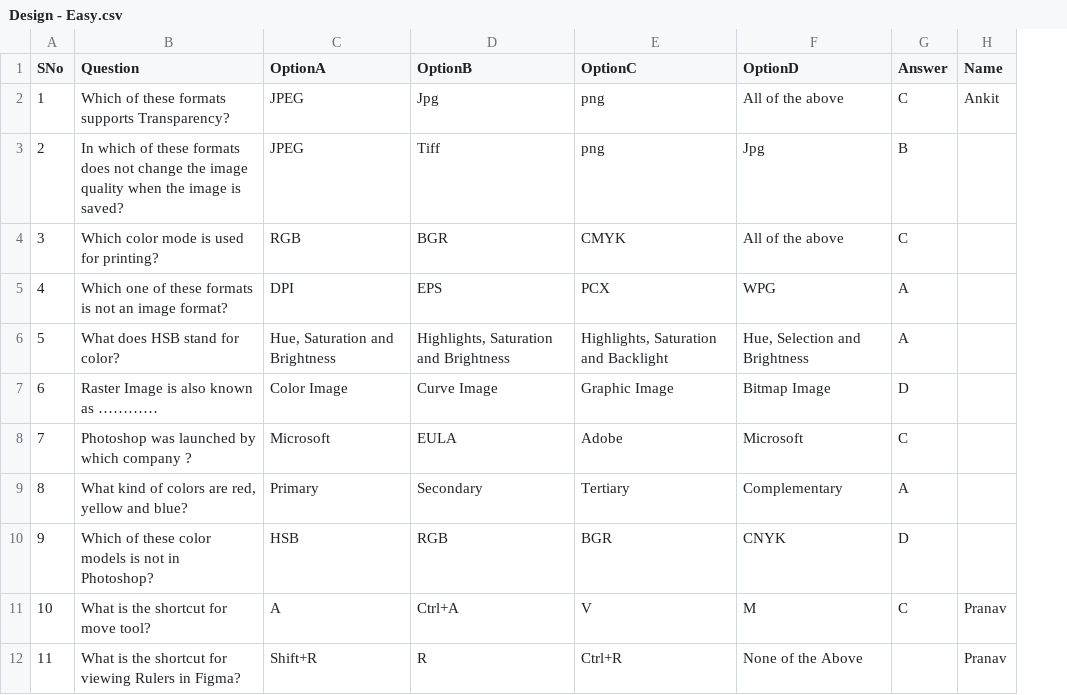
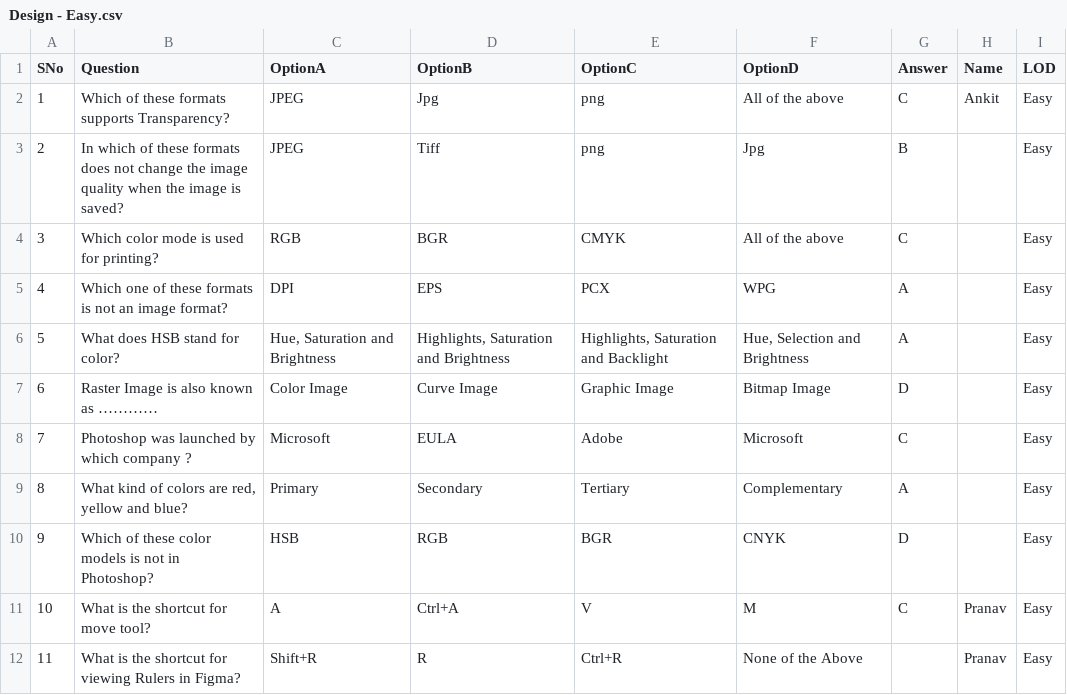
Before and after one commit to eshan1925/Recruitment-Admin-Portal-2022, a CSV file: public/uploads/Design - Easy.csv, drawn as a sheet; only a part is shown; the diff names each change by its address in the sheet, - before the commit and + after, or states it on an @@ line.

```diff
--- a/public/uploads/Design - Easy.csv
+++ b/public/uploads/Design - Easy.csv
+column I (LOD), rows 2-12: all Easy
```
Also changed, not shown: 4 other files.
